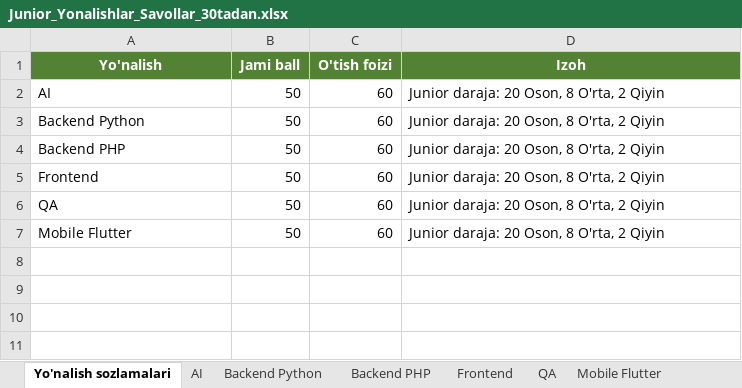
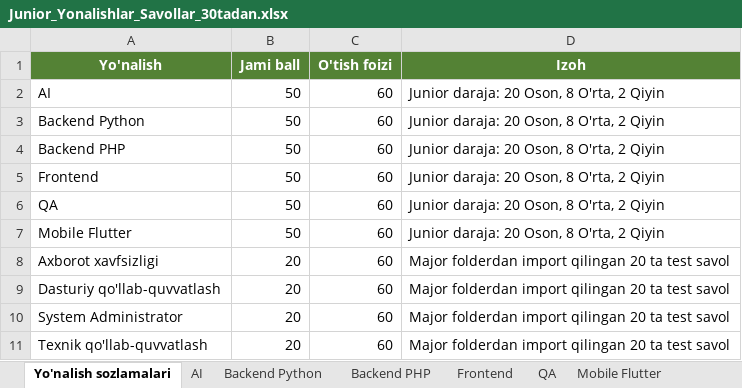
Before and after one commit to Boburshoh-oss/test-candidate-streamlit, an Excel workbook: Junior_Yonalishlar_Savollar_30tadan.xlsx, sheet Yo'nalish sozlamalari, drawn as a sheet; values as stored, in another font and other column widths than the file's, no borders; the diff names each change by its address in the sheet, - before the commit and + after, or states it on an @@ line.

Commit message:
Add major folder test directions

```diff
--- a/Junior_Yonalishlar_Savollar_30tadan.xlsx (sheet Yo'nalish sozlamalari)
+++ b/Junior_Yonalishlar_Savollar_30tadan.xlsx (sheet Yo'nalish sozlamalari)
+row 8: Axborot xavfsizligi | 20 | 60 | Major folderdan import qilingan 20 ta test savol
+row 9: Dasturiy qo'llab-quvvatlash | 20 | 60 | Major folderdan import qilingan 20 ta test savol
+row 10: System Administrator | 20 | 60 | Major folderdan import qilingan 20 ta test savol
+row 11: Texnik qo'llab-quvvatlash | 20 | 60 | Major folderdan import qilingan 20 ta test savol
```
Also changed, not shown: other sheet tabs, 2 other files.
